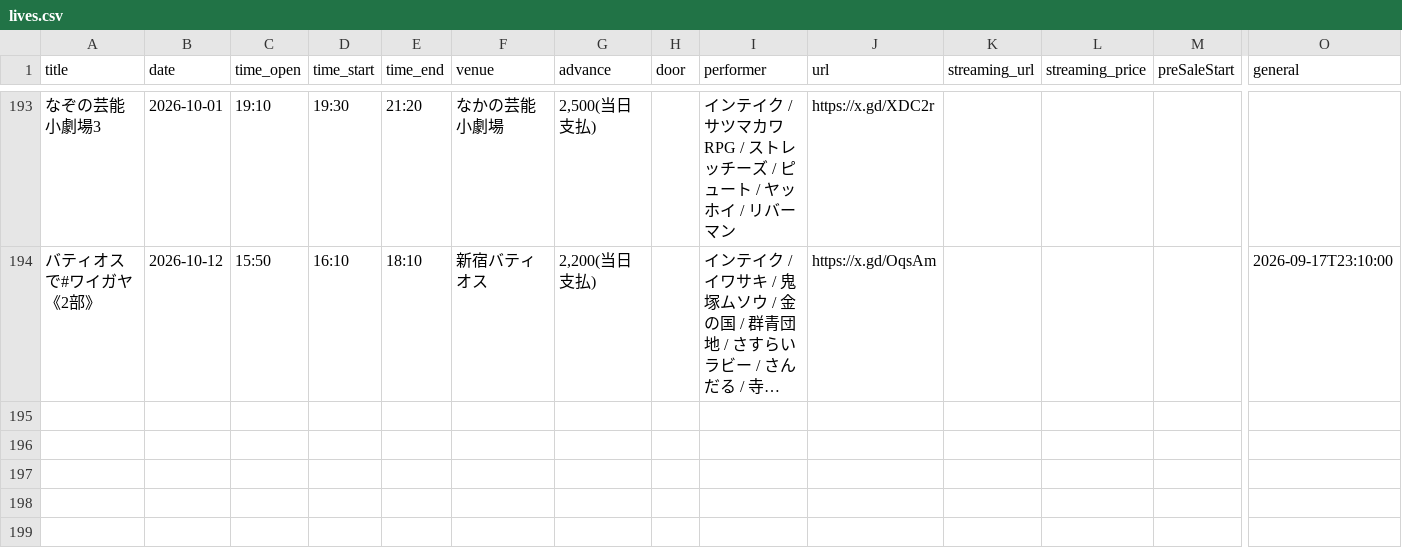
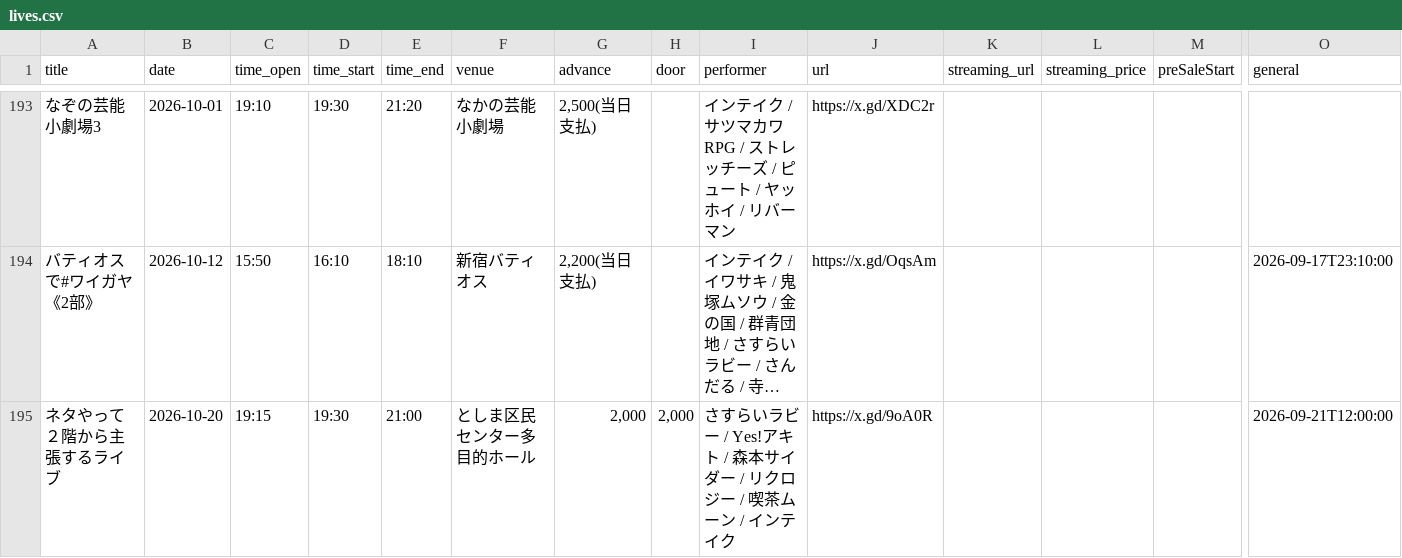
Before and after one commit to unofficial-info/intake_information, a CSV file: arrange/lives.csv, drawn as a sheet; only a part is shown, gaps mark what is left out; long unchanged cells end in …; rows hold the shown columns only; the diff names each change by its address in the sheet, - before the commit and + after, or states it on an @@ line.

```diff
--- a/arrange/lives.csv
+++ b/arrange/lives.csv
+row 195: ネタやって２階から主張するライブ | 2026-10-20 | 19:15 | 19:30 | 21:00 | としま区民センター多目的ホール | 2,000 | 2,000 | さすらいラビー / Yes!アキト / 森本サイダー / リクロジー / 喫茶ムーン / インテイク | https://x.gd/9oA0R |  |  |  | 2026-09-21T12:00:00
```
Also changed, not shown: arrange/output/timetree.csv, 5 other files.
